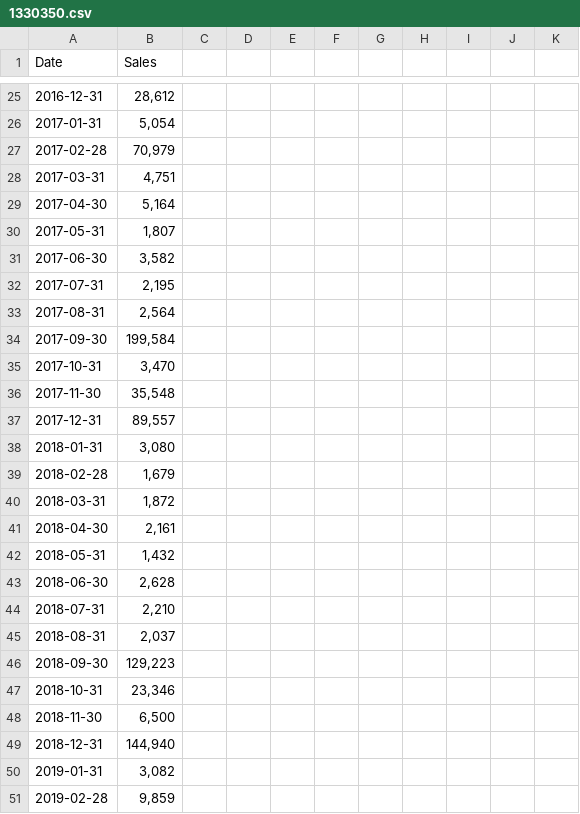
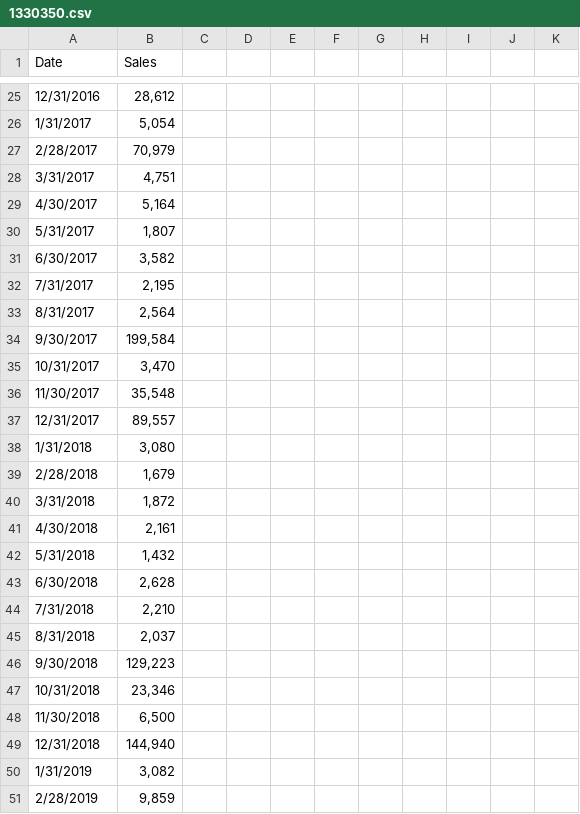
Before and after one commit to chchew/thesis, a CSV file: datasets/1330350.csv, drawn as a sheet; only a part is shown, gaps mark what is left out; the diff covers the shown part only.

```diff
--- a/datasets/1330350.csv
+++ b/datasets/1330350.csv
@@ -25,27 +25,27 @@
-2016-12-31,"28,612"
-2017-01-31,"5,054"
-2017-02-28,"70,979"
-2017-03-31,"4,751"
-2017-04-30,"5,164"
-2017-05-31,"1,807"
-2017-06-30,"3,582"
-2017-07-31,"2,195"
-2017-08-31,"2,564"
-2017-09-30,"199,584"
-2017-10-31,"3,470"
-2017-11-30,"35,548"
-2017-12-31,"89,557"
-2018-01-31,"3,080"
-2018-02-28,"1,679"
-2018-03-31,"1,872"
-2018-04-30,"2,161"
-2018-05-31,"1,432"
-2018-06-30,"2,628"
-2018-07-31,"2,210"
-2018-08-31,"2,037"
-2018-09-30,"129,223"
-2018-10-31,"23,346"
-2018-11-30,"6,500"
-2018-12-31,"144,940"
-2019-01-31,"3,082"
-2019-02-28,"9,859"
+12/31/2016,"28,612",,,,,,,,,
+1/31/2017,"5,054",,,,,,,,,
+2/28/2017,"70,979",,,,,,,,,
+3/31/2017,"4,751",,,,,,,,,
+4/30/2017,"5,164",,,,,,,,,
+5/31/2017,"1,807",,,,,,,,,
+6/30/2017,"3,582",,,,,,,,,
+7/31/2017,"2,195",,,,,,,,,
+8/31/2017,"2,564",,,,,,,,,
+9/30/2017,"199,584",,,,,,,,,
+10/31/2017,"3,470",,,,,,,,,
+11/30/2017,"35,548",,,,,,,,,
+12/31/2017,"89,557",,,,,,,,,
+1/31/2018,"3,080",,,,,,,,,
+2/28/2018,"1,679",,,,,,,,,
+3/31/2018,"1,872",,,,,,,,,
+4/30/2018,"2,161",,,,,,,,,
+5/31/2018,"1,432",,,,,,,,,
+6/30/2018,"2,628",,,,,,,,,
+7/31/2018,"2,210",,,,,,,,,
+8/31/2018,"2,037",,,,,,,,,
+9/30/2018,"129,223",,,,,,,,,
+10/31/2018,"23,346",,,,,,,,,
+11/30/2018,"6,500",,,,,,,,,
+12/31/2018,"144,940",,,,,,,,,
+1/31/2019,"3,082",,,,,,,,,
+2/28/2019,"9,859",,,,,,,,,
```
Also changed, not shown: 74 edited cells elsewhere in this file, 1 other file.
